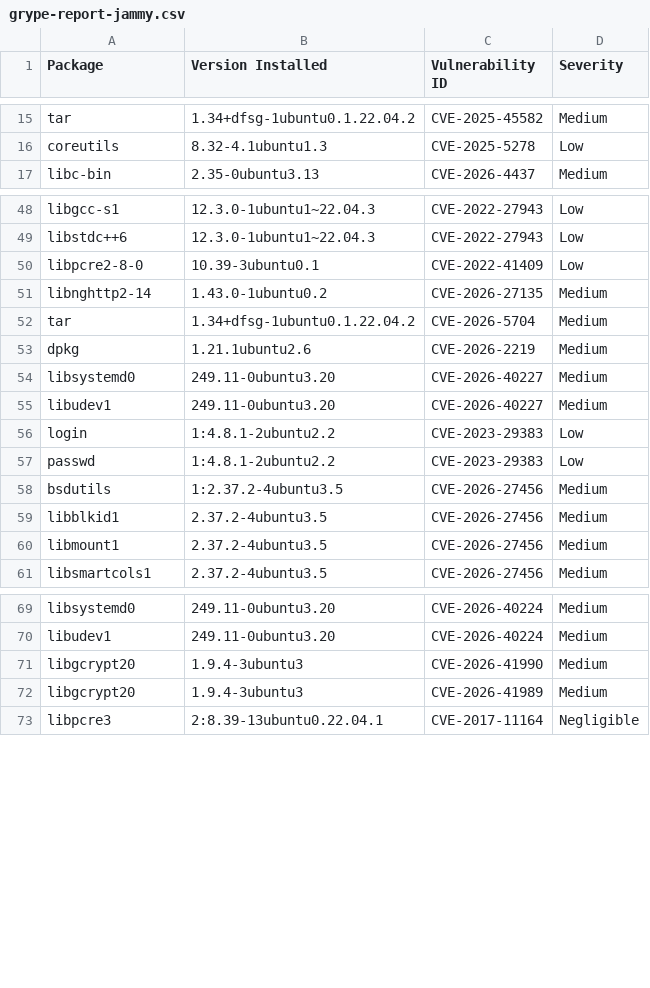
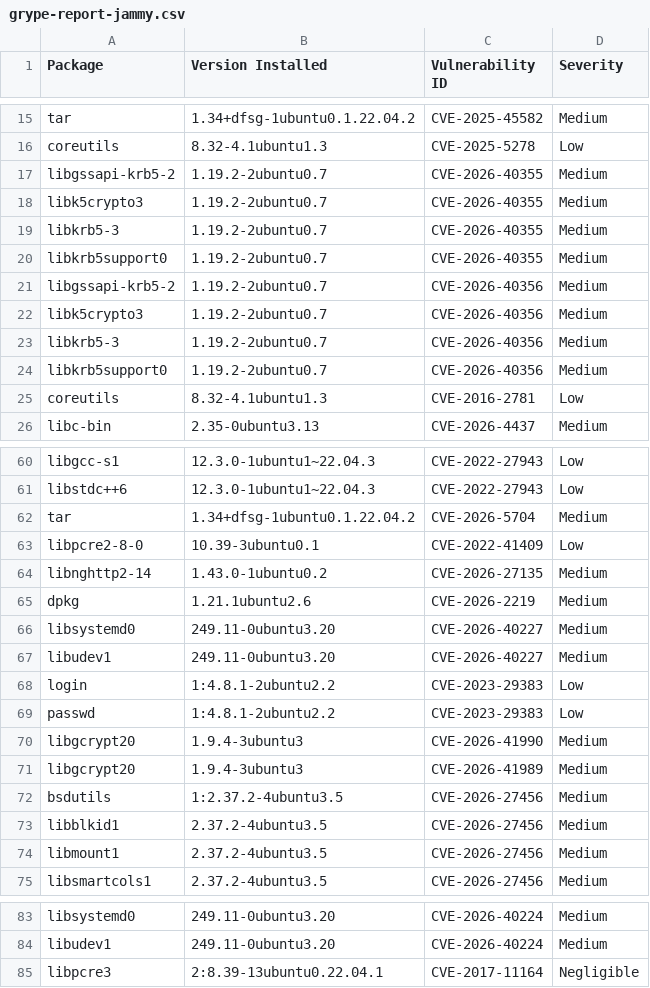
Before and after one commit to AnchorLayer/docker-baseimage-ubuntu, a CSV file: vuln-reports-jammy/grype-report-jammy.csv, drawn as a sheet; only a part is shown, gaps mark what is left out; the diff covers the shown part only.

```diff
--- a/vuln-reports-jammy/grype-report-jammy.csv
+++ b/vuln-reports-jammy/grype-report-jammy.csv
@@ -16,2 +16,11 @@
 "coreutils","8.32-4.1ubuntu1.3","CVE-2025-5278","Low"
+"libgssapi-krb5-2","1.19.2-2ubuntu0.7","CVE-2026-40355","Medium"
+"libk5crypto3","1.19.2-2ubuntu0.7","CVE-2026-40355","Medium"
+"libkrb5-3","1.19.2-2ubuntu0.7","CVE-2026-40355","Medium"
+"libkrb5support0","1.19.2-2ubuntu0.7","CVE-2026-40355","Medium"
+"libgssapi-krb5-2","1.19.2-2ubuntu0.7","CVE-2026-40356","Medium"
+"libk5crypto3","1.19.2-2ubuntu0.7","CVE-2026-40356","Medium"
+"libkrb5-3","1.19.2-2ubuntu0.7","CVE-2026-40356","Medium"
+"libkrb5support0","1.19.2-2ubuntu0.7","CVE-2026-40356","Medium"
+"coreutils","8.32-4.1ubuntu1.3","CVE-2016-2781","Low"
 "libc-bin","2.35-0ubuntu3.13","CVE-2026-4437","Medium"
@@ -49,5 +61,5 @@
 "libstdc++6","12.3.0-1ubuntu1~22.04.3","CVE-2022-27943","Low"
+"tar","1.34+dfsg-1ubuntu0.1.22.04.2","CVE-2026-5704","Medium"
 "libpcre2-8-0","10.39-3ubuntu0.1","CVE-2022-41409","Low"
 "libnghttp2-14","1.43.0-1ubuntu0.2","CVE-2026-27135","Medium"
-"tar","1.34+dfsg-1ubuntu0.1.22.04.2","CVE-2026-5704","Medium"
 "dpkg","1.21.1ubuntu2.6","CVE-2026-2219","Medium"
@@ -57,2 +69,4 @@
 "passwd","1:4.8.1-2ubuntu2.2","CVE-2023-29383","Low"
+"libgcrypt20","1.9.4-3ubuntu3","CVE-2026-41990","Medium"
+"libgcrypt20","1.9.4-3ubuntu3","CVE-2026-41989","Medium"
 "bsdutils","1:2.37.2-4ubuntu3.5","CVE-2026-27456","Medium"
@@ -70,4 +84,2 @@
 "libudev1","249.11-0ubuntu3.20","CVE-2026-40224","Medium"
-"libgcrypt20","1.9.4-3ubuntu3","CVE-2026-41990","Medium"
-"libgcrypt20","1.9.4-3ubuntu3","CVE-2026-41989","Medium"
 "libpcre3","2:8.39-13ubuntu0.22.04.1","CVE-2017-11164","Negligible"
```
Also changed, not shown: 18 added rows elsewhere in this file, vuln-reports-noble/grype-report-noble.csv, 11 other files.
